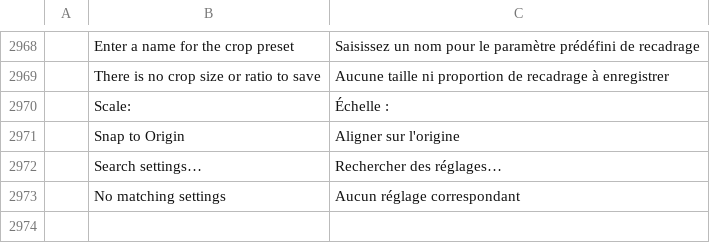
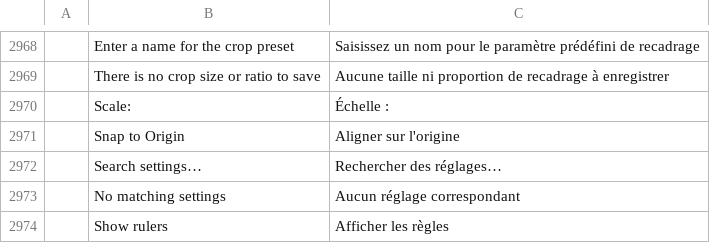
Before and after one commit to 00xJS/photocraft, a TSV file: crates/ui-egui/src/i18n/fr.tsv, drawn as a sheet; only a part is shown, gaps mark what is left out; the diff names each change by its address in the sheet, - before the commit and + after, or states it on an @@ line.

```diff
--- a/crates/ui-egui/src/i18n/fr.tsv
+++ b/crates/ui-egui/src/i18n/fr.tsv
+row 2974:  | Show rulers | Afficher les règles
```
Also changed, not shown: crates/ui-egui/src/i18n/cs.tsv, crates/ui-egui/src/i18n/el.tsv, 30 other files.
